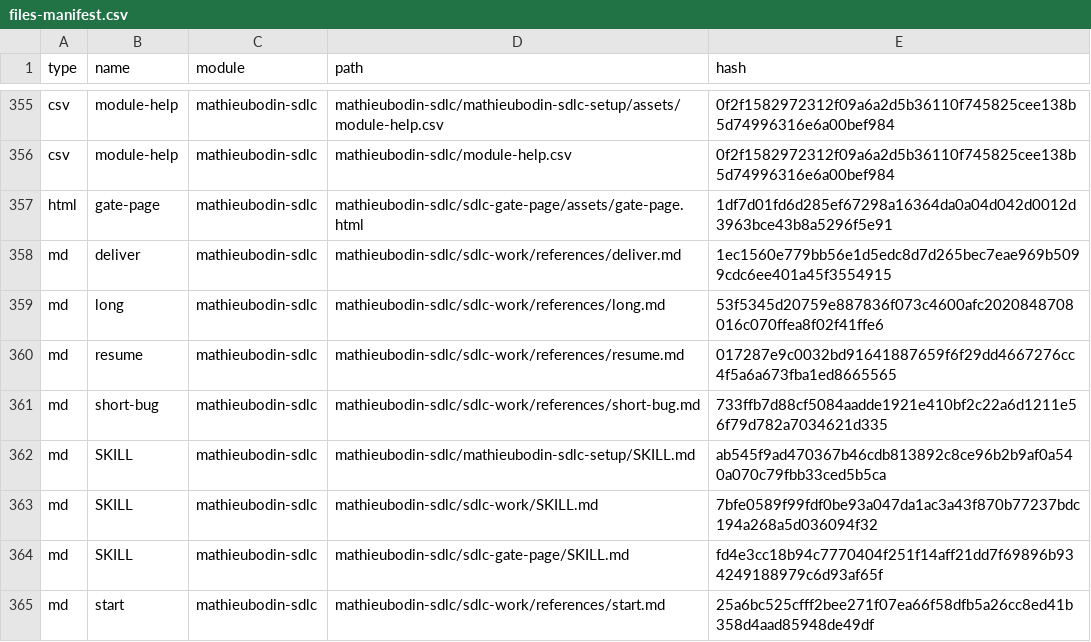
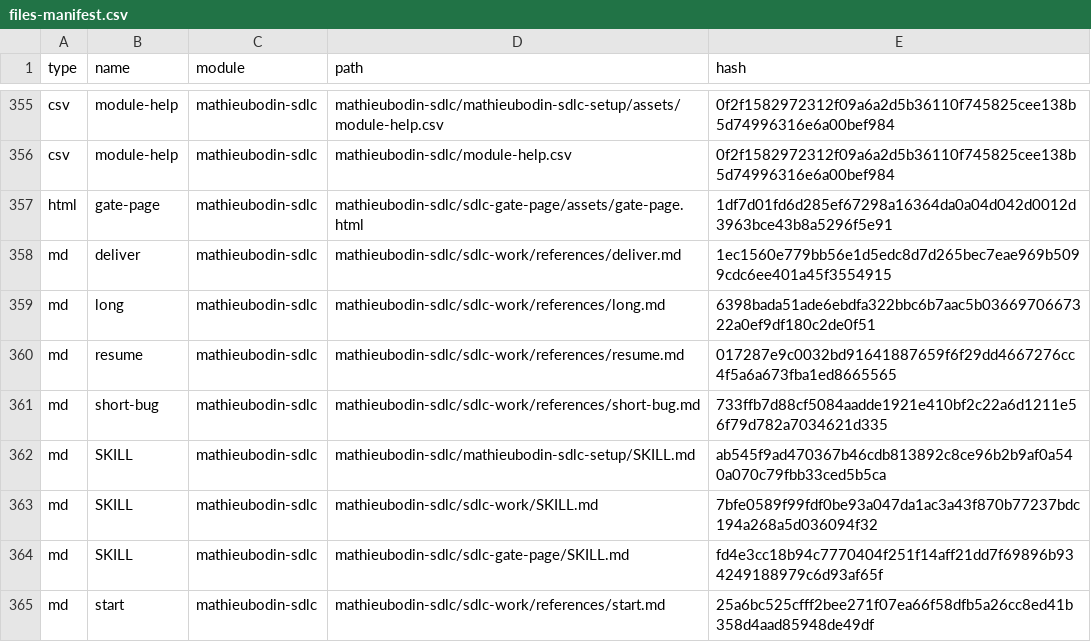
Before and after one commit to mathieubodin/scaleway-manager, a CSV file: _bmad/_config/files-manifest.csv, drawn as a sheet; only a part is shown, gaps mark what is left out.

```diff
--- a/_bmad/_config/files-manifest.csv
+++ b/_bmad/_config/files-manifest.csv
@@ -358,3 +358,3 @@ type,name,module,path,hash
 "md","deliver","mathieubodin-sdlc","mathieubodin-sdlc/sdlc-work/references/deliver.md","1ec1560e779bb56e1d5edc8d7d265bec7eae969b5099cdc6ee401a45f3554915"
-"md","long","mathieubodin-sdlc","mathieubodin-sdlc/sdlc-work/references/long.md","53f5345d20759e887836f073c4600afc2020848708016c070ffea8f02f41ffe6"
+"md","long","mathieubodin-sdlc","mathieubodin-sdlc/sdlc-work/references/long.md","6398bada51ade6ebdfa322bbc6b7aac5b0366970667322a0ef9df180c2de0f51"
 "md","resume","mathieubodin-sdlc","mathieubodin-sdlc/sdlc-work/references/resume.md","017287e9c0032bd91641887659f6f29dd4667276cc4f5a6a673fba1ed8665565"
```
Also changed, not shown: 6 other files.
